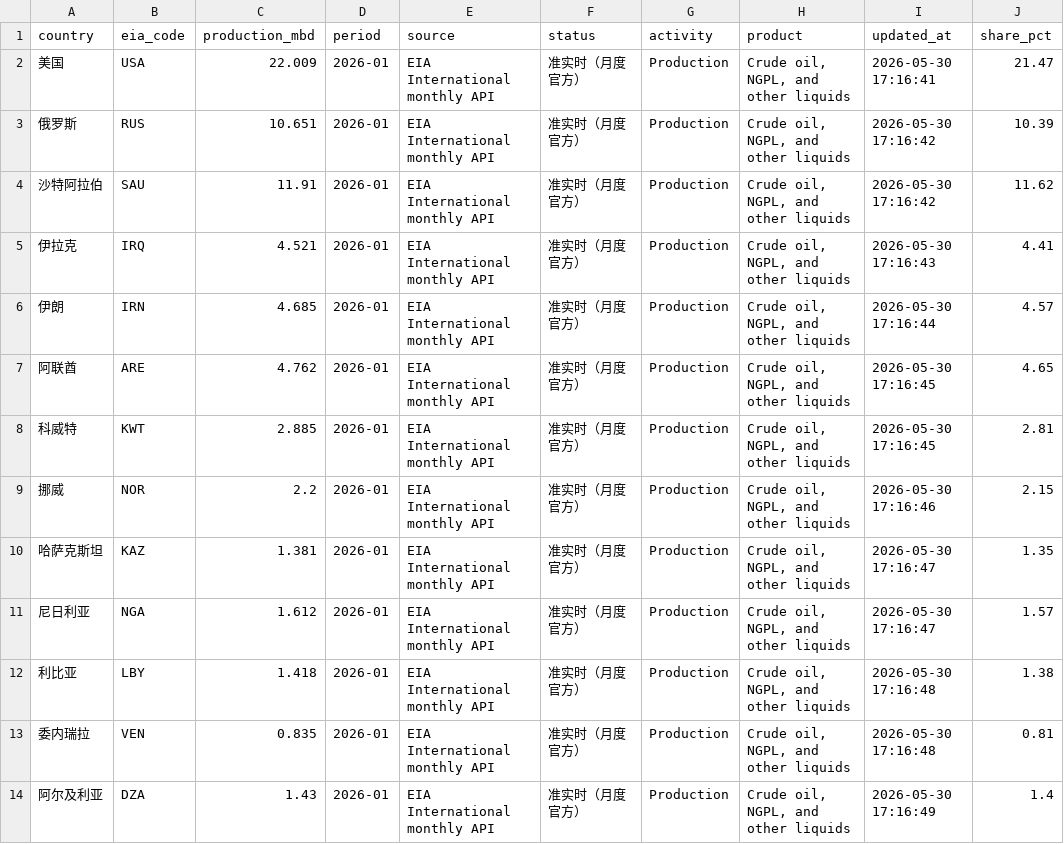
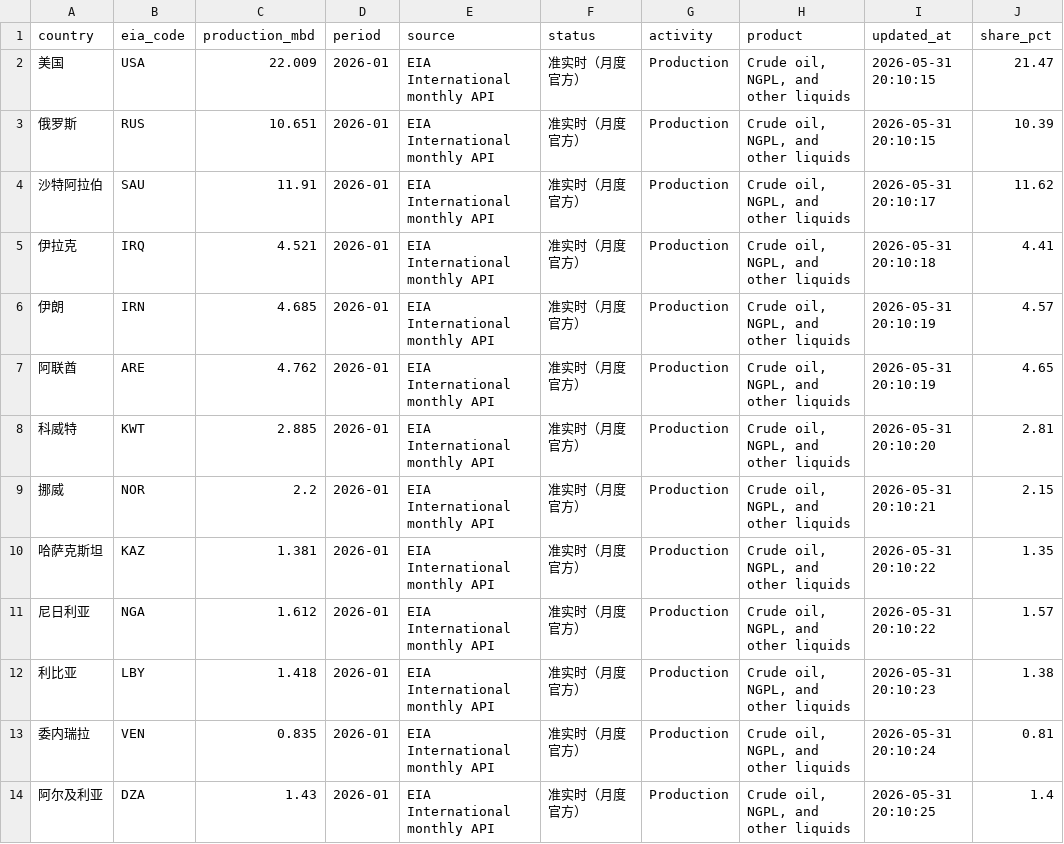
Before and after one commit to xu200612/oilsense, a CSV file: data/raw/country_production.csv, drawn as a sheet.

```diff
--- a/data/raw/country_production.csv
+++ b/data/raw/country_production.csv
@@ -1,14 +1,14 @@
 country,eia_code,production_mbd,period,source,status,activity,product,updated_at,share_pct
-美国,USA,22.009,2026-01,EIA International monthly API,准实时（月度官方）,Production,"Crude oil, NGPL, and other liquids",2026-05-30 17:16:41,21.47
-俄罗斯,RUS,10.651,2026-01,EIA International monthly API,准实时（月度官方）,Production,"Crude oil, NGPL, and other liquids",2026-05-30 17:16:42,10.39
-沙特阿拉伯,SAU,11.91,2026-01,EIA International monthly API,准实时（月度官方）,Production,"Crude oil, NGPL, and other liquids",2026-05-30 17:16:42,11.62
-伊拉克,IRQ,4.521,2026-01,EIA International monthly API,准实时（月度官方）,Production,"Crude oil, NGPL, and other liquids",2026-05-30 17:16:43,4.41
-伊朗,IRN,4.685,2026-01,EIA International monthly API,准实时（月度官方）,Production,"Crude oil, NGPL, and other liquids",2026-05-30 17:16:44,4.57
-阿联酋,ARE,4.762,2026-01,EIA International monthly API,准实时（月度官方）,Production,"Crude oil, NGPL, and other liquids",2026-05-30 17:16:45,4.65
-科威特,KWT,2.885,2026-01,EIA International monthly API,准实时（月度官方）,Production,"Crude oil, NGPL, and other liquids",2026-05-30 17:16:45,2.81
-挪威,NOR,2.2,2026-01,EIA International monthly API,准实时（月度官方）,Production,"Crude oil, NGPL, and other liquids",2026-05-30 17:16:46,2.15
-哈萨克斯坦,KAZ,1.381,2026-01,EIA International monthly API,准实时（月度官方）,Production,"Crude oil, NGPL, and other liquids",2026-05-30 17:16:47,1.35
-尼日利亚,NGA,1.612,2026-01,EIA International monthly API,准实时（月度官方）,Production,"Crude oil, NGPL, and other liquids",2026-05-30 17:16:47,1.57
-利比亚,LBY,1.418,2026-01,EIA International monthly API,准实时（月度官方）,Production,"Crude oil, NGPL, and other liquids",2026-05-30 17:16:48,1.38
-委内瑞拉,VEN,0.835,2026-01,EIA International monthly API,准实时（月度官方）,Production,"Crude oil, NGPL, and other liquids",2026-05-30 17:16:48,0.81
-阿尔及利亚,DZA,1.43,2026-01,EIA International monthly API,准实时（月度官方）,Production,"Crude oil, NGPL, and other liquids",2026-05-30 17:16:49,1.4
+美国,USA,22.009,2026-01,EIA International monthly API,准实时（月度官方）,Production,"Crude oil, NGPL, and other liquids",2026-05-31 20:10:15,21.47
+俄罗斯,RUS,10.651,2026-01,EIA International monthly API,准实时（月度官方）,Production,"Crude oil, NGPL, and other liquids",2026-05-31 20:10:15,10.39
+沙特阿拉伯,SAU,11.91,2026-01,EIA International monthly API,准实时（月度官方）,Production,"Crude oil, NGPL, and other liquids",2026-05-31 20:10:17,11.62
+伊拉克,IRQ,4.521,2026-01,EIA International monthly API,准实时（月度官方）,Production,"Crude oil, NGPL, and other liquids",2026-05-31 20:10:18,4.41
+伊朗,IRN,4.685,2026-01,EIA International monthly API,准实时（月度官方）,Production,"Crude oil, NGPL, and other liquids",2026-05-31 20:10:19,4.57
+阿联酋,ARE,4.762,2026-01,EIA International monthly API,准实时（月度官方）,Production,"Crude oil, NGPL, and other liquids",2026-05-31 20:10:19,4.65
+科威特,KWT,2.885,2026-01,EIA International monthly API,准实时（月度官方）,Production,"Crude oil, NGPL, and other liquids",2026-05-31 20:10:20,2.81
+挪威,NOR,2.2,2026-01,EIA International monthly API,准实时（月度官方）,Production,"Crude oil, NGPL, and other liquids",2026-05-31 20:10:21,2.15
+哈萨克斯坦,KAZ,1.381,2026-01,EIA International monthly API,准实时（月度官方）,Production,"Crude oil, NGPL, and other liquids",2026-05-31 20:10:22,1.35
+尼日利亚,NGA,1.612,2026-01,EIA International monthly API,准实时（月度官方）,Production,"Crude oil, NGPL, and other liquids",2026-05-31 20:10:22,1.57
+利比亚,LBY,1.418,2026-01,EIA International monthly API,准实时（月度官方）,Production,"Crude oil, NGPL, and other liquids",2026-05-31 20:10:23,1.38
+委内瑞拉,VEN,0.835,2026-01,EIA International monthly API,准实时（月度官方）,Production,"Crude oil, NGPL, and other liquids",2026-05-31 20:10:24,0.81
+阿尔及利亚,DZA,1.43,2026-01,EIA International monthly API,准实时（月度官方）,Production,"Crude oil, NGPL, and other liquids",2026-05-31 20:10:25,1.4
```
Also changed, not shown: data/processed/daily_sentiment.csv, data/processed/feature_matrix.csv, 5 other files.
